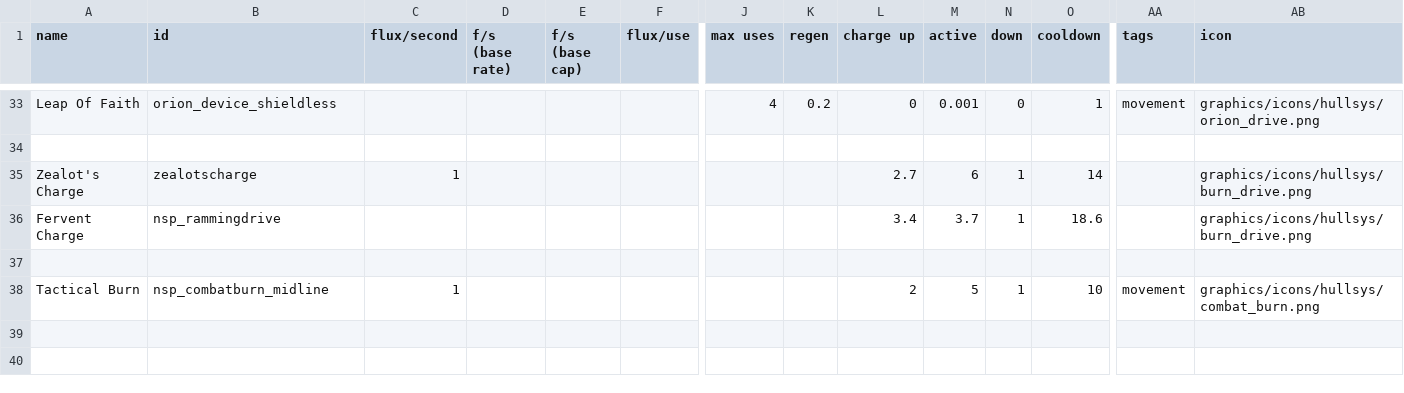
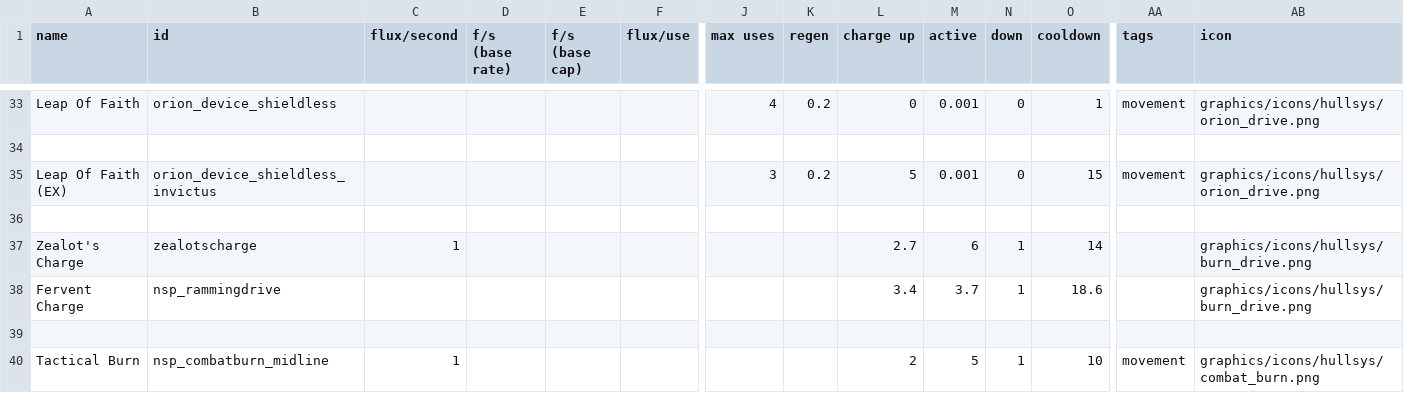
Before and after one commit to NEONN1111/XXARRA-S-VARIETY-PACK, a CSV file: data/shipsystems/ship_systems.csv, drawn as a sheet; only a part is shown, gaps mark what is left out; rows hold the shown columns only; the diff names each change by its address in the sheet, - before the commit and + after, or states it on an @@ line.

```diff
--- a/data/shipsystems/ship_systems.csv
+++ b/data/shipsystems/ship_systems.csv
+row 35: Leap Of Faith (EX) | orion_device_shieldless_invictus |  |  |  |  | 3 | 0.2 | 5 | 0.001 | 0 | 15 | movement | graphics/icons/hullsys/orion_drive.png
+row 36: (empty)
```
Also changed, not shown: data/hulls/ship_data.csv, data/weapons/weapon_data.csv, 17 other files.
